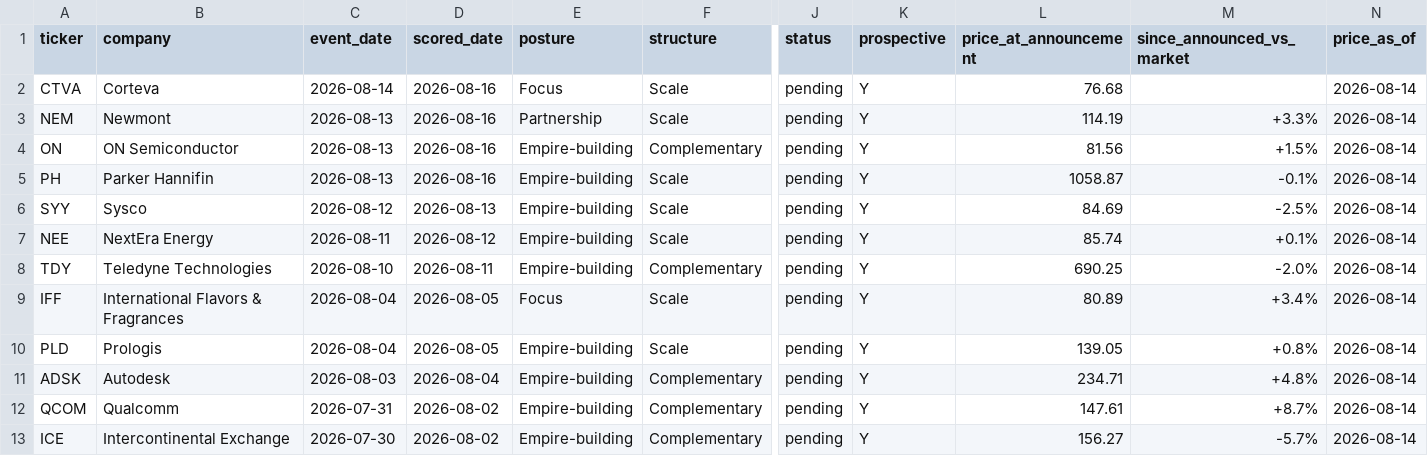
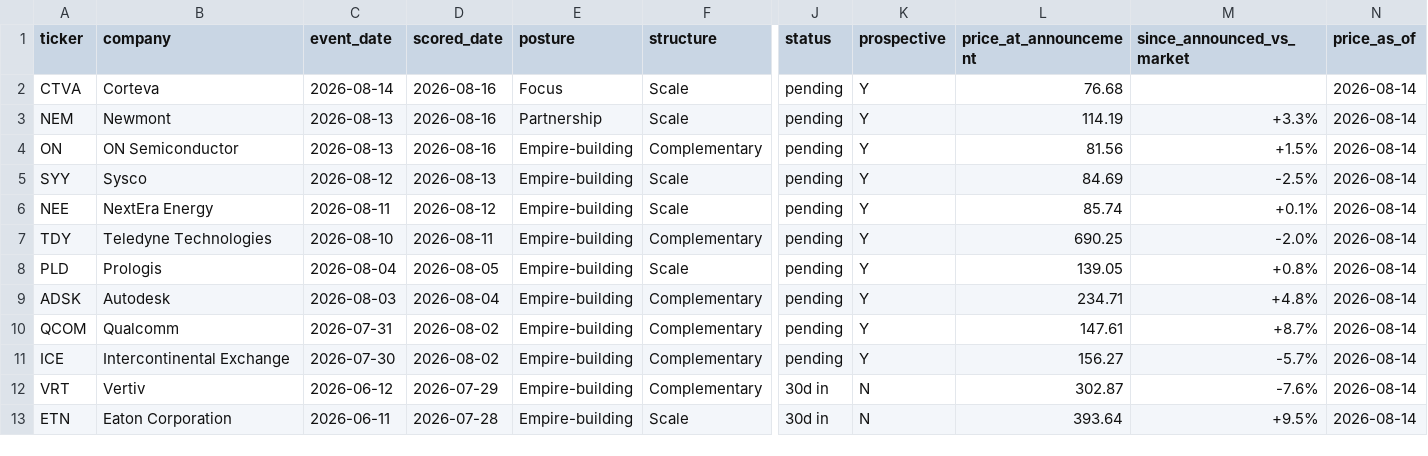
Before and after one commit to DealmakersDigest/deal-ledger, a CSV file: ledger.csv, drawn as a sheet; only a part is shown, gaps mark what is left out; the shorter side is filled out with more unchanged rows; rows hold the shown columns only; the diff covers the shown part only; the diff names each change by its address in the sheet, - before the commit and + after, or states it on an @@ line.

Commit message:
ledger: 21 rows, five retrospective filings removed

```diff
--- a/ledger.csv
+++ b/ledger.csv
-row 5: PH | Parker Hannifin | 2026-08-13 | 2026-08-16 | Empire-building | Scale | pending | Y | 1058.87 | -0.1% | 2026-08-14
-row 9: IFF | International Flavors & Fragrances | 2026-08-04 | 2026-08-05 | Focus | Scale | pending | Y | 80.89 | +3.4% | 2026-08-14
```
Also changed, not shown: 3 removed rows and 1 edited cell elsewhere in this file, 3 other files.
